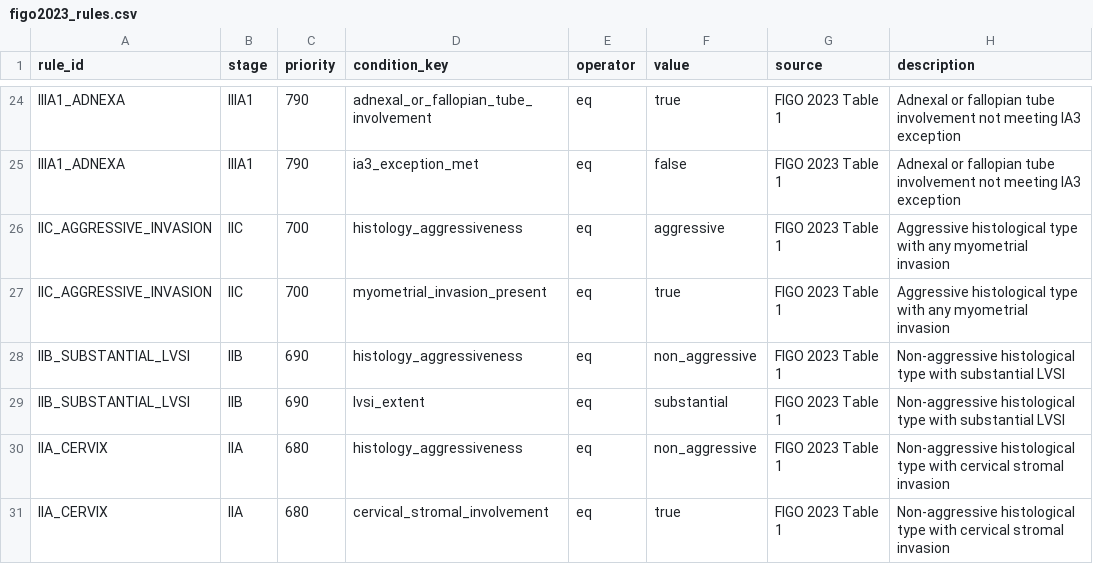
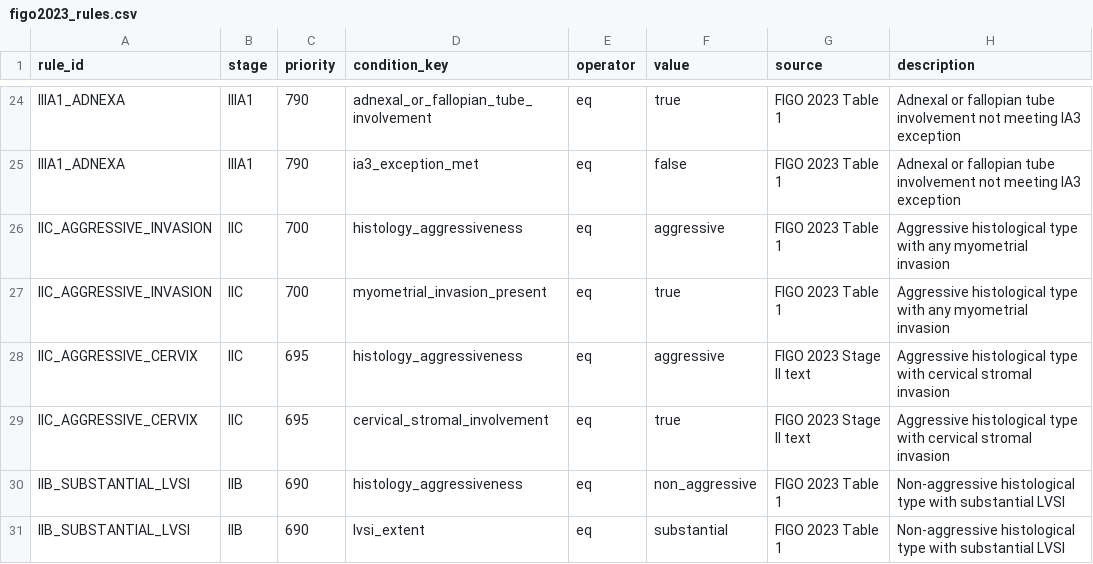
Before and after one commit to srikanthakkaru/RLM, a CSV file: stage_classification/figo2023/data/figo2023_rules.csv, drawn as a sheet; only a part is shown, gaps mark what is left out; the shorter side is filled out with more unchanged rows; the diff names each change by its address in the sheet, - before the commit and + after, or states it on an @@ line.

Commit message:
Add FIGO 2023 IIC aggressive+cervix rule and fallopian tube distinction

```diff
--- a/stage_classification/figo2023/data/figo2023_rules.csv
+++ b/stage_classification/figo2023/data/figo2023_rules.csv
+row 28: IIC_AGGRESSIVE_CERVIX | IIC | 695 | histology_aggressiveness | eq | aggressive | FIGO 2023 Stage II text | Aggressive histological type with cervical stromal invasion
+row 29: IIC_AGGRESSIVE_CERVIX | IIC | 695 | cervical_stromal_involvement | eq | true | FIGO 2023 Stage II text | Aggressive histological type with cervical stromal invasion
```
Also changed, not shown: 5 other files.
